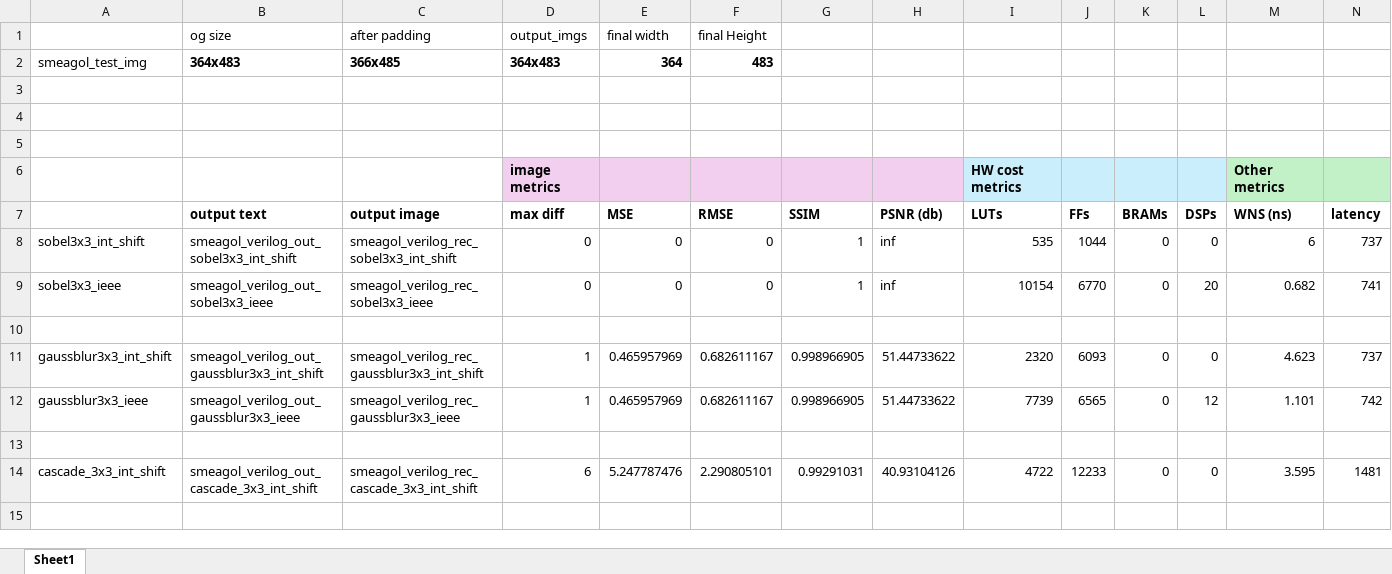
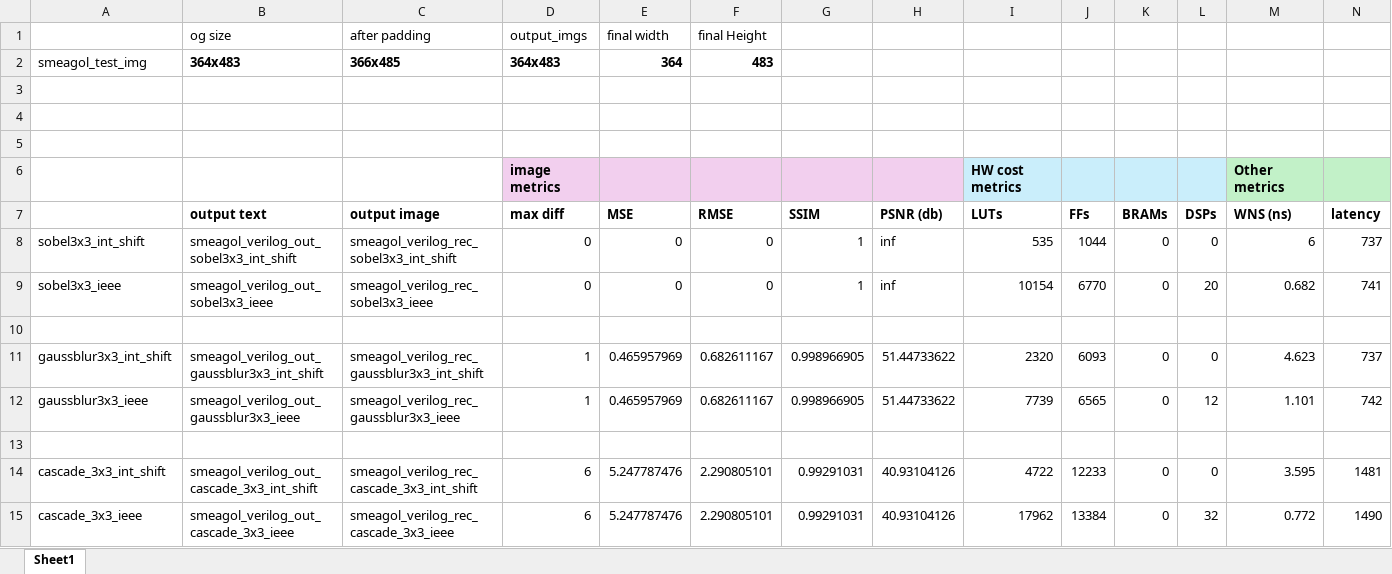
Before and after one commit to NefeliZ/thesis-image-analysis-fpga, an Excel workbook: filter-cases/final_img/metrics_3x3.xlsx, sheet Sheet1, drawn as a sheet; only a part is shown; values as stored, in another font and other column widths than the file's, no borders; rows hold the shown columns only; the diff names each change by its address in the sheet, - before the commit and + after, or states it on an @@ line.

Commit message:
cascade3x3 ieee code and results

```diff
--- a/filter-cases/final_img/metrics_3x3.xlsx (sheet Sheet1)
+++ b/filter-cases/final_img/metrics_3x3.xlsx (sheet Sheet1)
+row 15: cascade_3x3_ieee | smeagol_verilog_out_cascade_3x3_ieee | smeagol_verilog_rec_cascade_3x3_ieee | 6 | 5.247787476 | 2.290805101 | 0.99291031 | 40.93104126 | 17962 | 13384 | 0 | 32 | 0.772 | 1490
```
Also changed, not shown: 18 other files.
